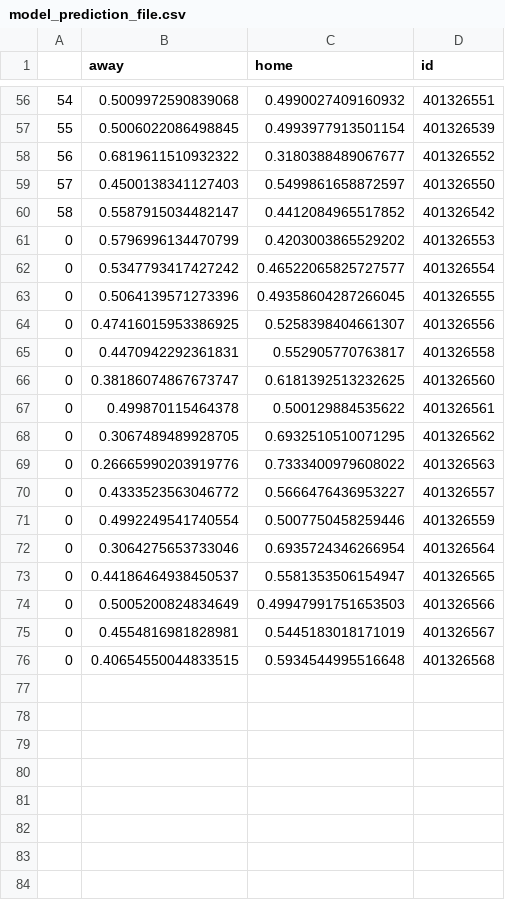
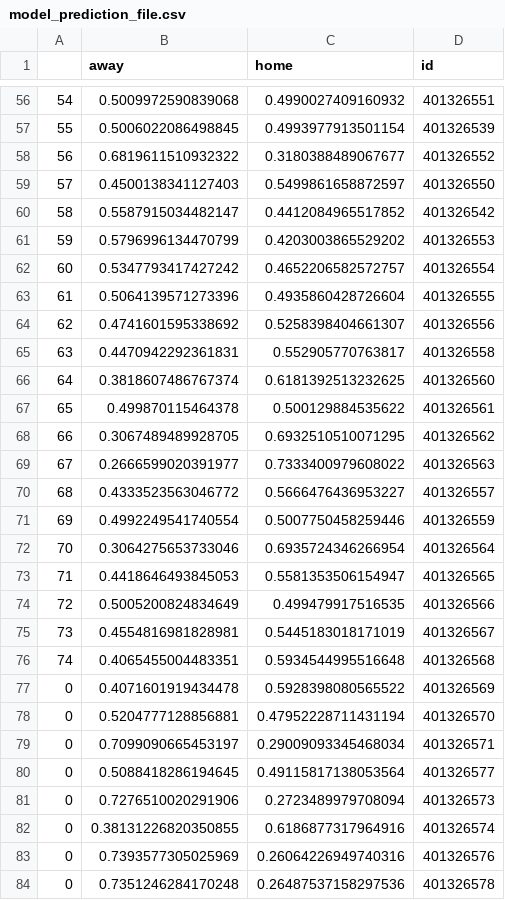
Before and after one commit to lawson-roberts/nfl_statistics, a CSV file: predictions/model_prediction_file.csv, drawn as a sheet; only a part is shown, gaps mark what is left out; the diff covers the shown part only.

```diff
--- a/predictions/model_prediction_file.csv
+++ b/predictions/model_prediction_file.csv
@@ -60,17 +60,25 @@
 58,0.5587915034482147,0.4412084965517852,401326542
-0,0.5796996134470799,0.4203003865529202,401326553
-0,0.5347793417427242,0.46522065825727577,401326554
-0,0.5064139571273396,0.49358604287266045,401326555
-0,0.47416015953386925,0.5258398404661307,401326556
-0,0.4470942292361831,0.552905770763817,401326558
-0,0.38186074867673747,0.6181392513232625,401326560
-0,0.499870115464378,0.500129884535622,401326561
-0,0.3067489489928705,0.6932510510071295,401326562
-0,0.26665990203919776,0.7333400979608022,401326563
-0,0.4333523563046772,0.5666476436953227,401326557
-0,0.4992249541740554,0.5007750458259446,401326559
-0,0.3064275653733046,0.6935724346266954,401326564
-0,0.44186464938450537,0.5581353506154947,401326565
-0,0.5005200824834649,0.49947991751653503,401326566
-0,0.4554816981828981,0.5445183018171019,401326567
-0,0.40654550044833515,0.5934544995516648,401326568
+59,0.5796996134470799,0.4203003865529202,401326553
+60,0.5347793417427242,0.4652206582572757,401326554
+61,0.5064139571273396,0.4935860428726604,401326555
+62,0.4741601595338692,0.5258398404661307,401326556
+63,0.4470942292361831,0.552905770763817,401326558
+64,0.3818607486767374,0.6181392513232625,401326560
+65,0.499870115464378,0.500129884535622,401326561
+66,0.3067489489928705,0.6932510510071295,401326562
+67,0.2666599020391977,0.7333400979608022,401326563
+68,0.4333523563046772,0.5666476436953227,401326557
+69,0.4992249541740554,0.5007750458259446,401326559
+70,0.3064275653733046,0.6935724346266954,401326564
+71,0.4418646493845053,0.5581353506154947,401326565
+72,0.5005200824834649,0.499479917516535,401326566
+73,0.4554816981828981,0.5445183018171019,401326567
+74,0.4065455004483351,0.5934544995516648,401326568
+0,0.4071601919434478,0.5928398080565522,401326569
+0,0.5204777128856881,0.47952228711431194,401326570
+0,0.7099090665453197,0.29009093345468034,401326571
+0,0.5088418286194645,0.49115817138053564,401326577
+0,0.7276510020291906,0.2723489979708094,401326573
+0,0.38131226820350855,0.6186877317964916,401326574
+0,0.7393577305025969,0.26064226949740316,401326576
+0,0.7351246284170248,0.26487537158297536,401326578
```
Also changed, not shown: 8 added rows elsewhere in this file, data/agg_team_stats.csv, data/df_ready_for_model.csv, 4 other files.
